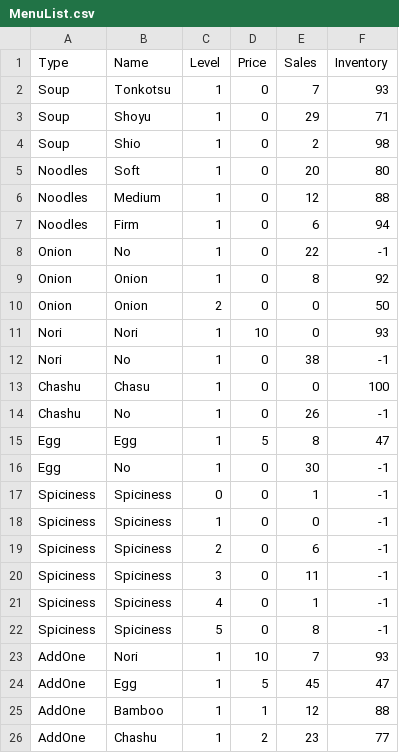
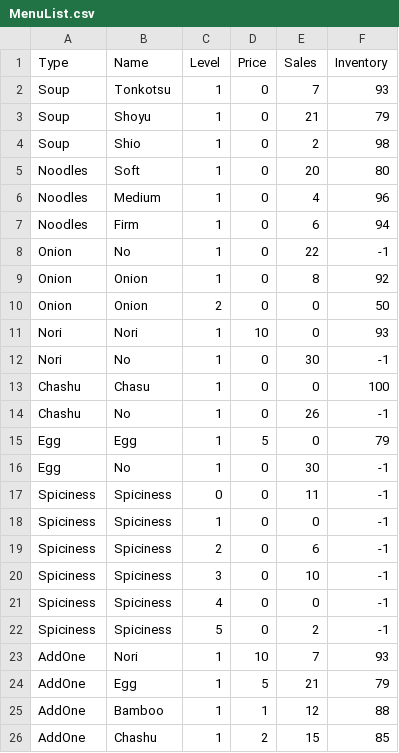
Before and after one commit to Myselfwell/RestaurantsSystem, a CSV file: out/production/RestaurantsSystem/Database/MenuList.csv, drawn as a sheet.

```diff
--- a/out/production/RestaurantsSystem/Database/MenuList.csv
+++ b/out/production/RestaurantsSystem/Database/MenuList.csv
@@ -2,6 +2,6 @@ Type,Name,Level,Price,Sales,Inventory
 Soup,Tonkotsu,1,0,7,93
-Soup,Shoyu,1,0,29,71
+Soup,Shoyu,1,0,21,79
 Soup,Shio,1,0,2,98
 Noodles,Soft,1,0,20,80
-Noodles,Medium,1,0,12,88
+Noodles,Medium,1,0,4,96
 Noodles,Firm,1,0,6,94
@@ -11,16 +11,16 @@ Onion,Onion,2,0,0,50
 Nori,Nori,1,10,0,93
-Nori,No,1,0,38,-1
+Nori,No,1,0,30,-1
 Chashu,Chasu,1,0,0,100
 Chashu,No,1,0,26,-1
-Egg,Egg,1,5,8,47
+Egg,Egg,1,5,0,79
 Egg,No,1,0,30,-1
-Spiciness,Spiciness,0,0,1,-1
+Spiciness,Spiciness,0,0,11,-1
 Spiciness,Spiciness,1,0,0,-1
 Spiciness,Spiciness,2,0,6,-1
-Spiciness,Spiciness,3,0,11,-1
-Spiciness,Spiciness,4,0,1,-1
-Spiciness,Spiciness,5,0,8,-1
+Spiciness,Spiciness,3,0,10,-1
+Spiciness,Spiciness,4,0,0,-1
+Spiciness,Spiciness,5,0,2,-1
 AddOne,Nori,1,10,7,93
-AddOne,Egg,1,5,45,47
+AddOne,Egg,1,5,21,79
 AddOne,Bamboo,1,1,12,88
-AddOne,Chashu,1,2,23,77
+AddOne,Chashu,1,2,15,85
```
Also changed, not shown: out/production/RestaurantsSystem/Database/BillList.csv, out/production/RestaurantsSystem/Database/UserList.csv, 37 other files.
